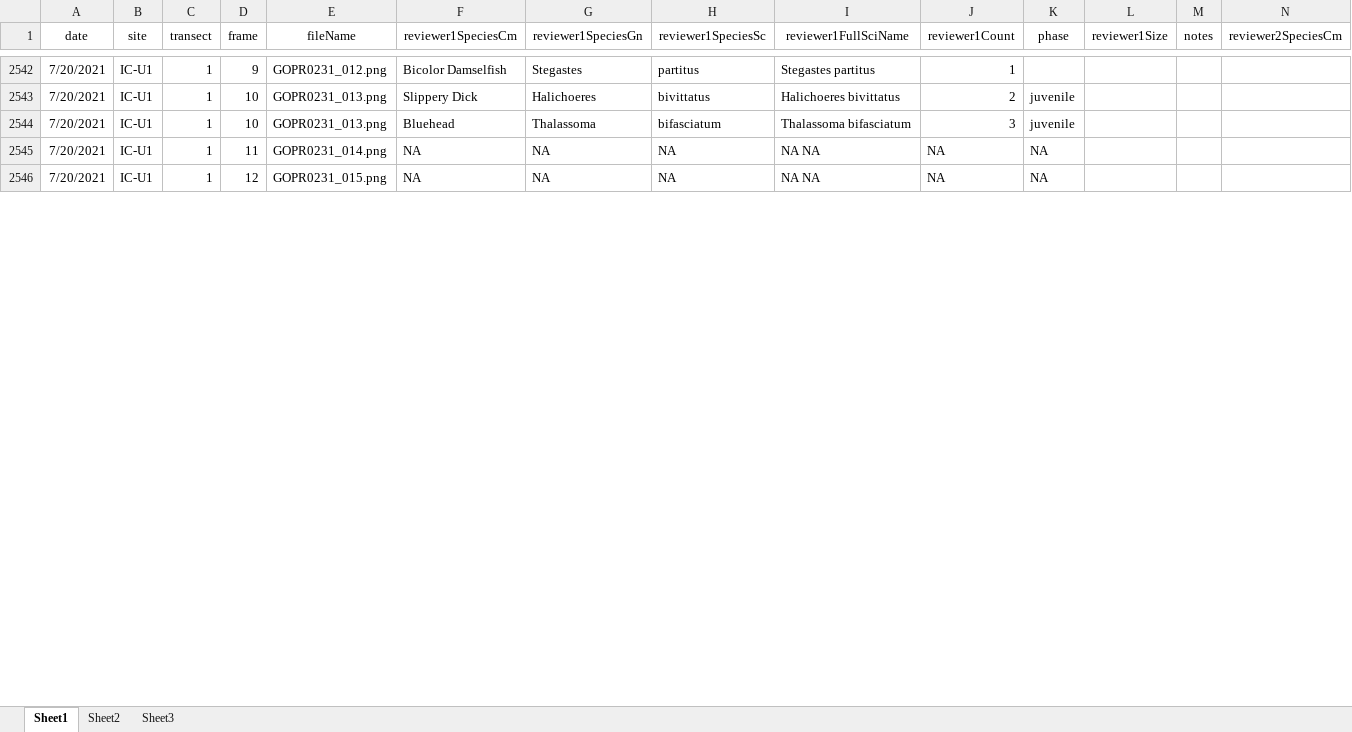
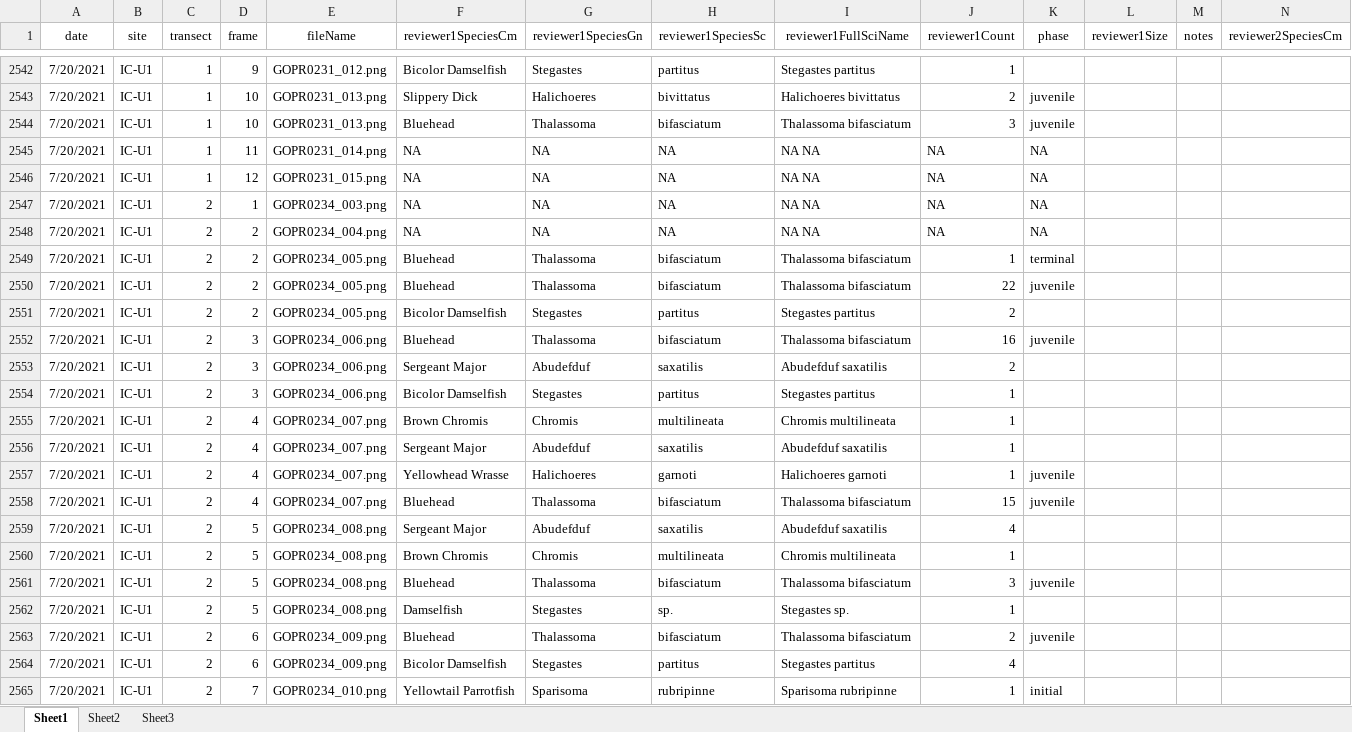
Before and after one commit to icombs2017/photogrammetryNOAA, an Excel workbook: fishSurveys/data/fishSurveyData.xlsx, sheet Sheet1, drawn as a sheet; only a part is shown, gaps mark what is left out; values as stored, in another font and other column widths than the file's, no borders; rows hold the shown columns only; the diff covers the shown part only; the diff names each change by its address in the sheet, - before the commit and + after, or states it on an @@ line.

Commit message:
Update fishSurveyData.xlsx

```diff
--- a/fishSurveys/data/fishSurveyData.xlsx (sheet Sheet1)
+++ b/fishSurveys/data/fishSurveyData.xlsx (sheet Sheet1)
+row 2547: 7/20/2021 | IC-U1 | 2 | 1 | GOPR0234_003.png | NA | NA | NA | NA NA | NA | NA
+row 2548: 7/20/2021 | IC-U1 | 2 | 2 | GOPR0234_004.png | NA | NA | NA | NA NA | NA | NA
+row 2549: 7/20/2021 | IC-U1 | 2 | 2 | GOPR0234_005.png | Bluehead | Thalassoma | bifasciatum | Thalassoma bifasciatum | 1 | terminal
+row 2550: 7/20/2021 | IC-U1 | 2 | 2 | GOPR0234_005.png | Bluehead | Thalassoma | bifasciatum | Thalassoma bifasciatum | 22 | juvenile
+row 2551: 7/20/2021 | IC-U1 | 2 | 2 | GOPR0234_005.png | Bicolor Damselfish | Stegastes | partitus | Stegastes partitus | 2
+row 2552: 7/20/2021 | IC-U1 | 2 | 3 | GOPR0234_006.png | Bluehead | Thalassoma | bifasciatum | Thalassoma bifasciatum | 16 | juvenile
+row 2553: 7/20/2021 | IC-U1 | 2 | 3 | GOPR0234_006.png | Sergeant Major | Abudefduf | saxatilis | Abudefduf saxatilis | 2
+row 2554: 7/20/2021 | IC-U1 | 2 | 3 | GOPR0234_006.png | Bicolor Damselfish | Stegastes | partitus | Stegastes partitus | 1
+row 2555: 7/20/2021 | IC-U1 | 2 | 4 | GOPR0234_007.png | Brown Chromis | Chromis | multilineata | Chromis multilineata | 1
+row 2556: 7/20/2021 | IC-U1 | 2 | 4 | GOPR0234_007.png | Sergeant Major | Abudefduf | saxatilis | Abudefduf saxatilis | 1
+row 2557: 7/20/2021 | IC-U1 | 2 | 4 | GOPR0234_007.png | Yellowhead Wrasse | Halichoeres | garnoti | Halichoeres garnoti | 1 | juvenile
+row 2558: 7/20/2021 | IC-U1 | 2 | 4 | GOPR0234_007.png | Bluehead | Thalassoma | bifasciatum | Thalassoma bifasciatum | 15 | juvenile
+row 2559: 7/20/2021 | IC-U1 | 2 | 5 | GOPR0234_008.png | Sergeant Major | Abudefduf | saxatilis | Abudefduf saxatilis | 4
+row 2560: 7/20/2021 | IC-U1 | 2 | 5 | GOPR0234_008.png | Brown Chromis | Chromis | multilineata | Chromis multilineata | 1
+row 2561: 7/20/2021 | IC-U1 | 2 | 5 | GOPR0234_008.png | Bluehead | Thalassoma | bifasciatum | Thalassoma bifasciatum | 3 | juvenile
+row 2562: 7/20/2021 | IC-U1 | 2 | 5 | GOPR0234_008.png | Damselfish | Stegastes | sp. | Stegastes sp. | 1
+row 2563: 7/20/2021 | IC-U1 | 2 | 6 | GOPR0234_009.png | Bluehead | Thalassoma | bifasciatum | Thalassoma bifasciatum | 2 | juvenile
+row 2564: 7/20/2021 | IC-U1 | 2 | 6 | GOPR0234_009.png | Bicolor Damselfish | Stegastes | partitus | Stegastes partitus | 4
+row 2565: 7/20/2021 | IC-U1 | 2 | 7 | GOPR0234_010.png | Yellowtail Parrotfish | Sparisoma | rubripinne | Sparisoma rubripinne | 1 | initial
```
Also changed, not shown: 13 added rows and 2 edited cells elsewhere in this sheet.
